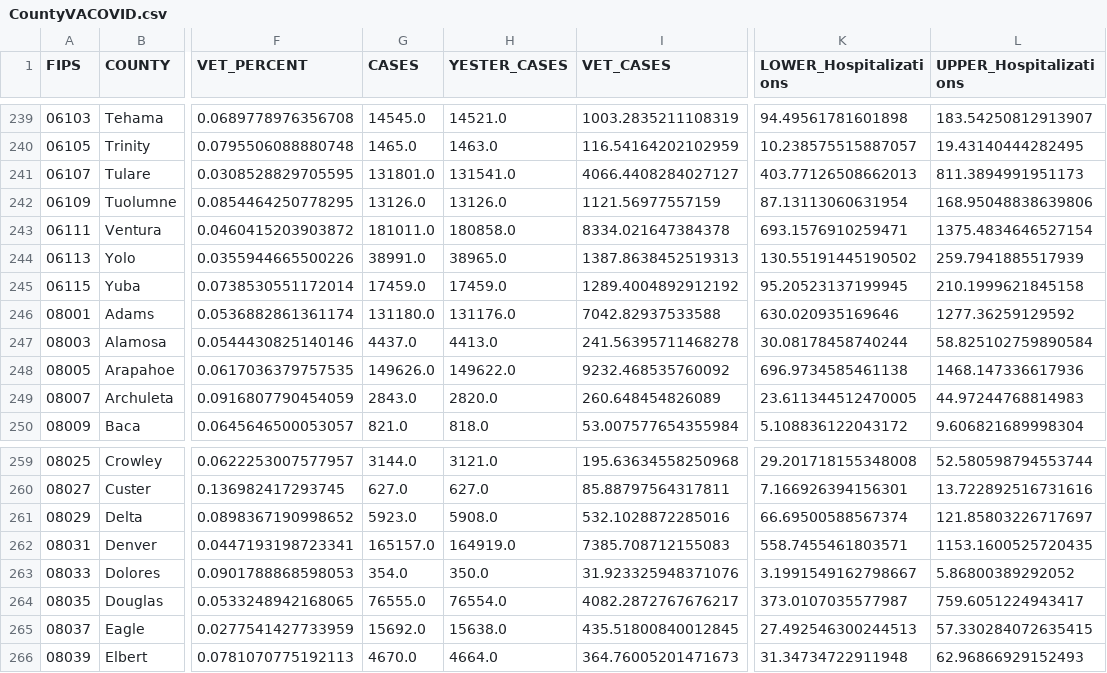
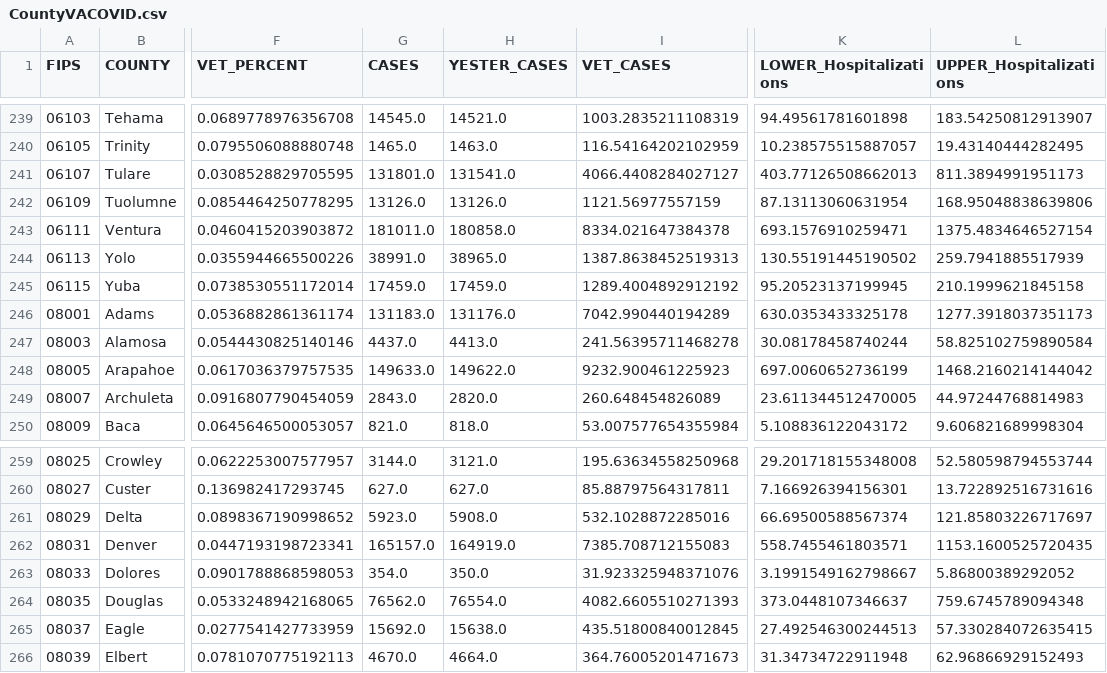
Before and after one commit to trebbag/VACovid, a CSV file: CountyVACOVID.csv, drawn as a sheet; only a part is shown, gaps mark what is left out; the diff names each change by its address in the sheet, - before the commit and + after, or states it on an @@ line.

```diff
--- a/CountyVACOVID.csv
+++ b/CountyVACOVID.csv
-G246 (CASES): 131180.0
+G246 (CASES): 131183.0
-I246 (VET_CASES): 7042.82937533588
+I246 (VET_CASES): 7042.990440194289
-K246 (LOWER_Hospitalizations): 630.020935169646
+K246 (LOWER_Hospitalizations): 630.0353433325178
-L246 (UPPER_Hospitalizations): 1277.36259129592
+L246 (UPPER_Hospitalizations): 1277.3918037351173
-G248 (CASES): 149626.0
+G248 (CASES): 149633.0
-I248 (VET_CASES): 9232.468535760092
+I248 (VET_CASES): 9232.900461225923
-K248 (LOWER_Hospitalizations): 696.9734585461138
+K248 (LOWER_Hospitalizations): 697.0060652736199
-L248 (UPPER_Hospitalizations): 1468.147336617936
+L248 (UPPER_Hospitalizations): 1468.2160214144042
-G264 (CASES): 76555.0
+G264 (CASES): 76562.0
-I264 (VET_CASES): 4082.2872767676217
+I264 (VET_CASES): 4082.6605510271393
-K264 (LOWER_Hospitalizations): 373.0107035577987
+K264 (LOWER_Hospitalizations): 373.0448107346637
-L264 (UPPER_Hospitalizations): 759.6051224943417
+L264 (UPPER_Hospitalizations): 759.6745789094348
```
Also changed, not shown: CCTVAChart2.csv, VAChart.csv.
